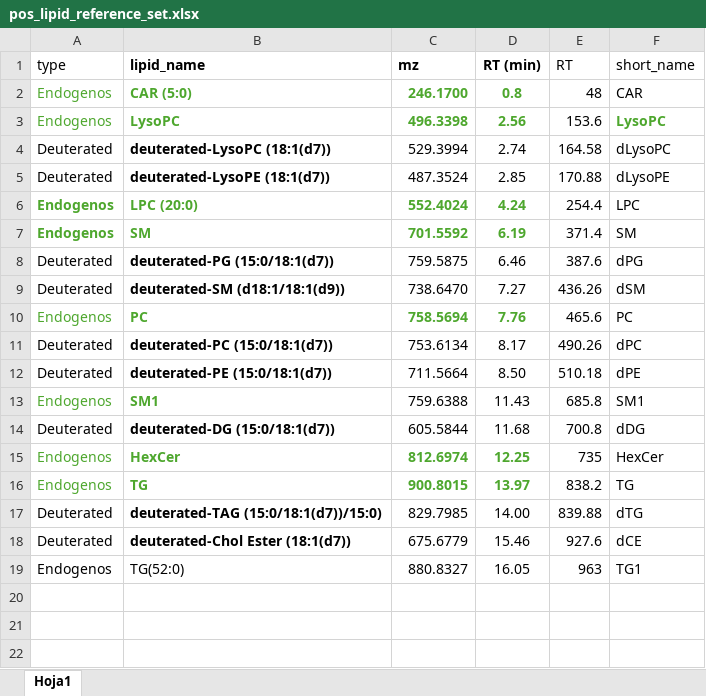
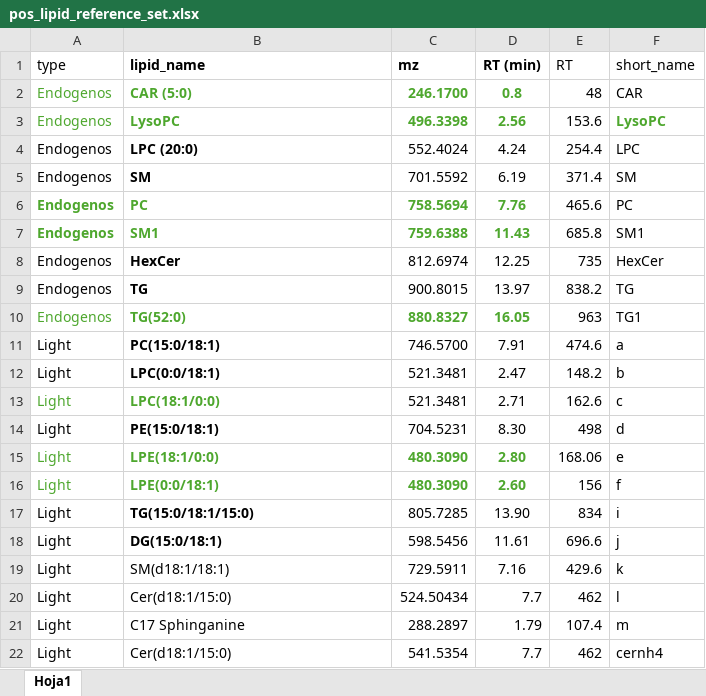
Before and after one commit to EuracBiomedicalResearch/Lipidomics-Processing-Workflow, an Excel workbook: applications/exercise_study/positive/pos_lipid_reference_set.xlsx, sheet Hoja1, drawn as a sheet; values as stored, in another font and other column widths than the file's, no borders; removed rows and columns are numbered as before the commit, all else as after; the diff names each change by its address in the sheet, - before the commit and + after, or states it on an @@ line.

Commit message:
Tic Toc added
Tic Toc added, also actualization of MsIO version code in helpers.
pos and neg LRS list for exercise study

```diff
--- a/applications/exercise_study/positive/pos_lipid_reference_set.xlsx (sheet Hoja1)
+++ b/applications/exercise_study/positive/pos_lipid_reference_set.xlsx (sheet Hoja1)
-row 4: Deuterated | deuterated-LysoPC (18:1(d7)) | 529.3994 | 2.74 | 164.58 | dLysoPC
-row 5: Deuterated | deuterated-LysoPE (18:1(d7)) | 487.3524 | 2.85 | 170.88 | dLysoPE
-A4:D5 text colour: #4EA72E
+A4:D5 text colour: black
-A4:A5 bold: on
+A4:A5 bold: off
-C4:D5 bold: on
+C4:D5 bold: off
-row 8: Deuterated | deuterated-PG (15:0/18:1(d7)) | 759.5875 | 6.46 | 387.6 | dPG
-row 9: Deuterated | deuterated-SM (d18:1/18:1(d9)) | 738.6470 | 7.27 | 436.26 | dSM
-A6 bold: off
+A6 bold: on
-row 11: Deuterated | deuterated-PC (15:0/18:1(d7)) | 753.6134 | 8.17 | 490.26 | dPC
-row 12: Deuterated | deuterated-PE (15:0/18:1(d7)) | 711.5664 | 8.50 | 510.18 | dPE
-A7 bold: off
+A7 bold: on
@@ C7:D7 bold: off → on, text colour: black → #4EA72E @@
-row 14: Deuterated | deuterated-DG (15:0/18:1(d7)) | 605.5844 | 11.68 | 700.8 | dDG
-A8:D9 text colour: #4EA72E
+A8:D9 text colour: black
-C8:D9 bold: on
+C8:D9 bold: off
-row 17: Deuterated | deuterated-TAG (15:0/18:1(d7))/15:0) | 829.7985 | 14.00 | 839.88 | dTG
-row 18: Deuterated | deuterated-Chol Ester (18:1(d7)) | 675.6779 | 15.46 | 927.6 | dCE
-A10:D10 text colour: black
+A10:D10 text colour: #4EA72E
-B10:D10 bold: off
+B10:D10 bold: on
+row 11: Light | PC(15:0/18:1) | 746.5700 | 7.91 | 474.6 | a
+row 12: Light | LPC(0:0/18:1) | 521.3481 | 2.47 | 148.2 | b
+row 13: Light | LPC(18:1/0:0) | 521.3481 | 2.71 | 162.6 | c
+row 14: Light | PE(15:0/18:1) | 704.5231 | 8.30 | 498 | d
+row 15: Light | LPE(18:1/0:0) | 480.3090 | 2.80 | 168.06 | e
+row 16: Light | LPE(0:0/18:1) | 480.3090 | 2.60 | 156 | f
+row 17: Light | TG(15:0/18:1/15:0) | 805.7285 | 13.90 | 834 | i
+row 18: Light | DG(15:0/18:1) | 598.5456 | 11.61 | 696.6 | j
+row 19: Light | SM(d18:1/18:1) | 729.5911 | 7.16 | 429.6 | k
+row 20: Light | Cer(d18:1/15:0) | 524.50434 | 7.7 | 462 | l
+row 21: Light | C17 Sphinganine | 288.2897 | 1.79 | 107.4 | m
+row 22: Light | Cer(d18:1/15:0) | 541.5354 | 7.7 | 462 | cernh4
```
Also changed, not shown: formulas that keep their value, applications/exercise_study/negative/neg_lipid_reference_set.xlsx, applications/exercise_study/negative/seq_neg_exercise.xlsx, 20 other files.
